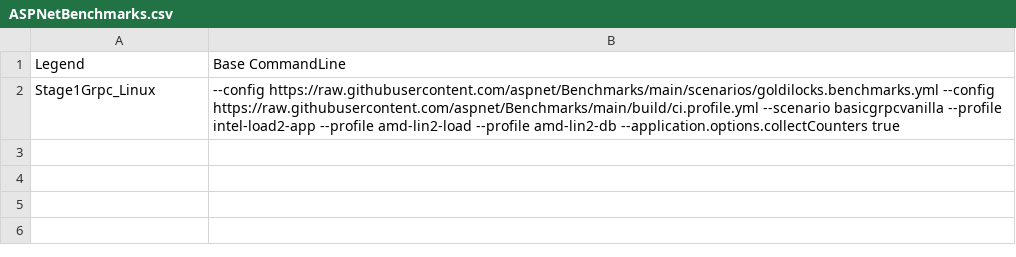
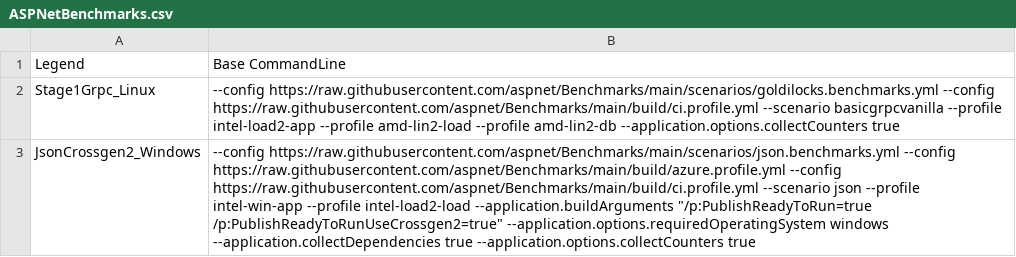
Before and after one commit to dotnet/performance, a CSV file: src/benchmarks/gc/GC.Infrastructure/Configurations/ASPNetBenchmarks/ASPNetBenchmarks.csv, drawn as a sheet; the diff names each change by its address in the sheet, - before the commit and + after, or states it on an @@ line.

Commit message:
Added significant improvements to the ASP.NET Benchmarks

```diff
--- a/src/benchmarks/gc/GC.Infrastructure/Configurations/ASPNetBenchmarks/ASPNetBenchmarks.csv
+++ b/src/benchmarks/gc/GC.Infrastructure/Configurations/ASPNetBenchmarks/ASPNetBenchmarks.csv
+row 3: JsonCrossgen2_Windows | --config https://raw.githubusercontent.com/aspnet/Benchmarks/main/scenarios/json.benchmarks.yml --config https://raw.githubusercontent.com/aspnet/Benchmarks/main/build/azure.profile.yml --config https://raw.githubusercontent.com/aspnet/Benchmarks/main/build/ci.profile.yml --scenario json --profile intel-win-app --profile intel-load2-load --application.buildArguments "/p:PublishReadyToRun=true /p:PublishReadyToRunUseCrossgen2=true" --application.options.requiredOperatingSystem windows --application.collectDependencies true --application.options.collectCounters true
```
Also changed, not shown: 7 other files.
